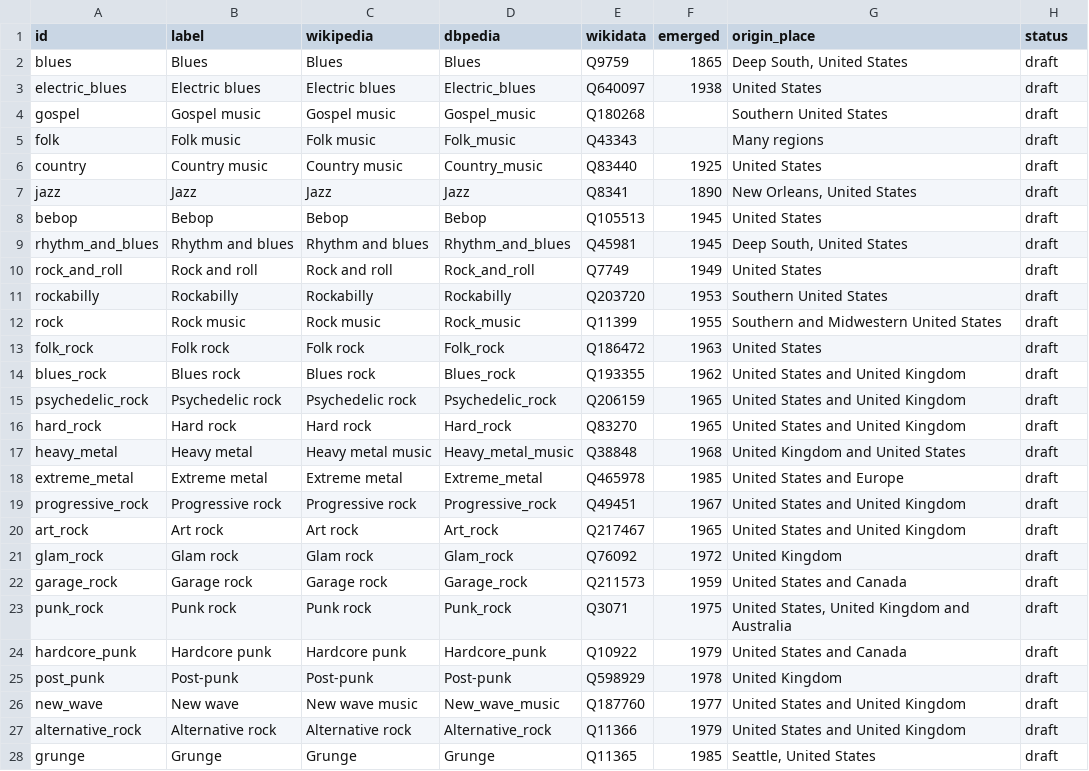
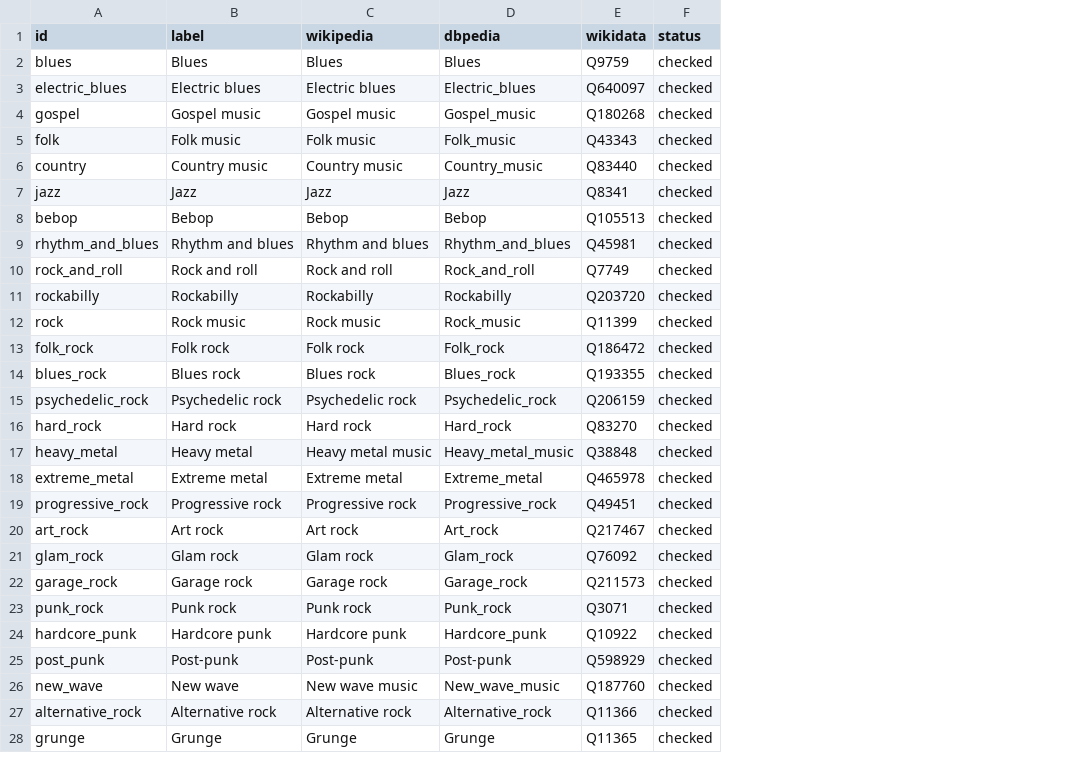
Before and after one commit to BramMathijsen1/Knowledge_engineering, a CSV file: data/curated/genres.csv, drawn as a sheet; only a part is shown; removed rows and columns are numbered as before the commit, all else as after; the diff covers the shown part only; the diff names each change by its address in the sheet, - before the commit and + after, or states it on an @@ line.

```diff
--- a/data/curated/genres.csv
+++ b/data/curated/genres.csv
-column F (emerged), rows 2-28: 1865 | 1938 |  |  | 1925 | 1890 | 1945 | 1945 | 1949 | 1953 | 1955 | 1963 | 1962 | 1965 | 1965 | 1968 | 1985 | 1967 | 1965 | 1972 | 1959 | 1975 | 1979 | 1978 | 1977 | 1979 | 1985
-column G (origin_place), rows 2-28: Deep South, United States | United States | Southern United States | Many regions | United States | New Orleans, United States | United States | Deep South, United States | United States | Southern United States | Southern and Midwestern United States | United States | United States and United Kingdom | United States and United Kingdom | United States and United Kingdom | United Kingdom and United States | United States and Europe | United States and United Kingdom | United States and United Kingdom | United Kingdom | United States and Canada | United States, United Kingdom and Australia | United States and Canada | United Kingdom | United States and United Kingdom | United States and United Kingdom | Seattle, United States
-F2:F28 (status): draft
+F2:F28 (status): checked
```
Also changed, not shown: 22 edited cells elsewhere in this file, data/raw/genre_origins.csv, results/06b_chain_members.csv, 41 other files.
